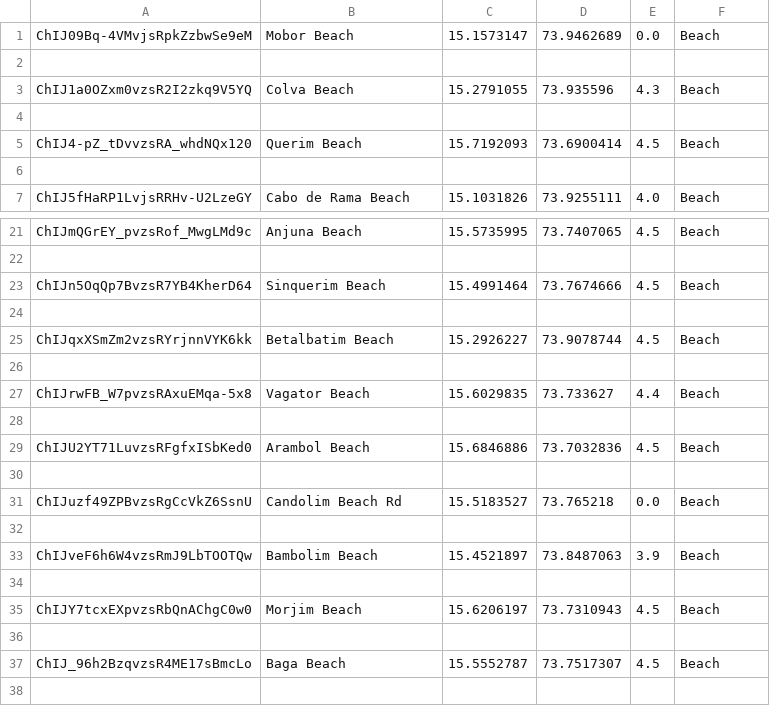
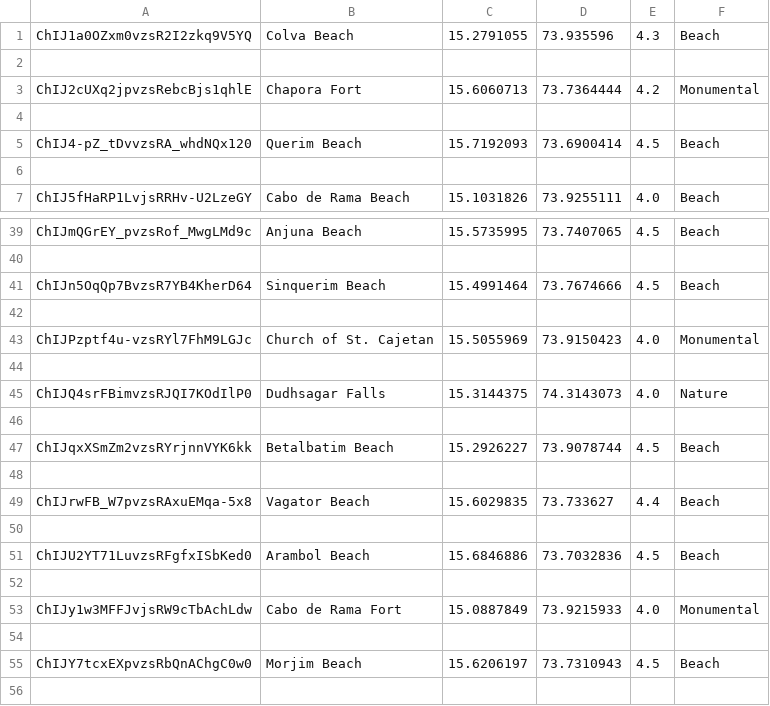
Before and after one commit to SaishNarvekar/recommendation-system, a CSV file: server/filter.csv, drawn as a sheet; only a part is shown, gaps mark what is left out; the shorter side is filled out with more unchanged rows; the diff covers the shown part only.

```diff
--- a/server/filter.csv
+++ b/server/filter.csv
@@ -1,4 +1,4 @@
-ChIJ09Bq-4VMvjsRpkZzbwSe9eM,Mobor Beach,15.1573147,73.9462689,0.0,Beach
+ChIJ1a0OZxm0vzsR2I2zkq9V5YQ,Colva Beach,15.2791055,73.935596,4.3,Beach
 
-ChIJ1a0OZxm0vzsR2I2zkq9V5YQ,Colva Beach,15.2791055,73.935596,4.3,Beach
+ChIJ2cUXq2jpvzsRebcBjs1qhlE,Chapora Fort,15.6060713,73.7364444,4.2,Monumental
 
@@ -24,2 +42,6 @@ ChIJn5OqQp7BvzsR7YB4KherD64,Sinquerim Beach,15.4991464,73.7674666,4.5,Beach
 
+ChIJPzptf4u-vzsRYl7FhM9LGJc,Church of St. Cajetan,15.5055969,73.9150423,4.0,Monumental
+
+ChIJQ4srFBimvzsRJQI7KOdIlP0,Dudhsagar Falls,15.3144375,74.3143073,4.0,Nature
+
 ChIJqxXSmZm2vzsRYrjnnVYK6kk,Betalbatim Beach,15.2926227,73.9078744,4.5,Beach
@@ -30,5 +52,3 @@ ChIJU2YT71LuvzsRFgfxISbKed0,Arambol Beach,15.6846886,73.7032836,4.5,Beach
 
-ChIJuzf49ZPBvzsRgCcVkZ6SsnU,Candolim Beach Rd,15.5183527,73.765218,0.0,Beach
-
-ChIJveF6h6W4vzsRmJ9LbTOOTQw,Bambolim Beach,15.4521897,73.8487063,3.9,Beach
+ChIJy1w3MFFJvjsRW9cTbAchLdw,Cabo de Rama Fort,15.0887849,73.9215933,4.0,Monumental
 
```
Also changed, not shown: 18 added rows elsewhere in this file, 1 other file.
